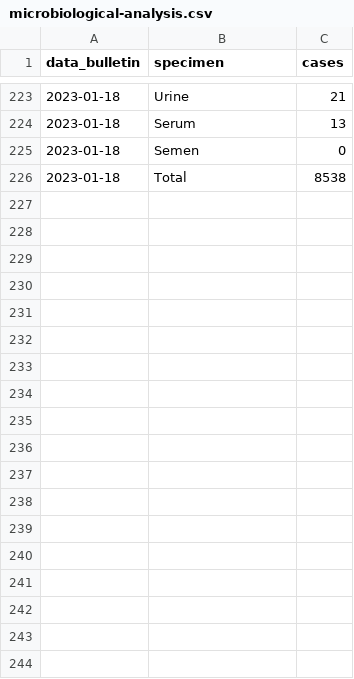
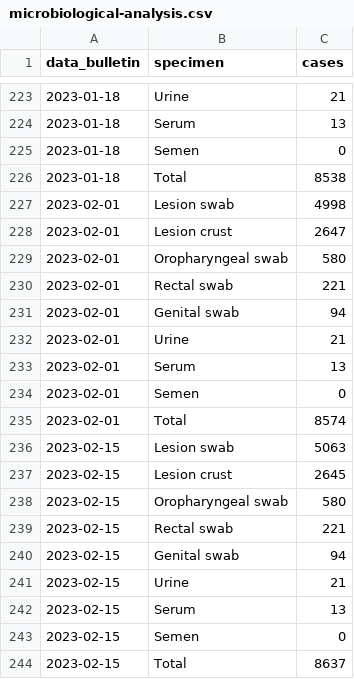
Before and after one commit to fbranda/dati-epidemiologici, a CSV file: vaiolo-delle-scimmie/ECDC-WHO/microbiological-analysis.csv, drawn as a sheet; only a part is shown, gaps mark what is left out; the diff names each change by its address in the sheet, - before the commit and + after, or states it on an @@ line.

```diff
--- a/vaiolo-delle-scimmie/ECDC-WHO/microbiological-analysis.csv
+++ b/vaiolo-delle-scimmie/ECDC-WHO/microbiological-analysis.csv
+row 227: 2023-02-01 | Lesion swab | 4998
+row 228: 2023-02-01 | Lesion crust | 2647
+row 229: 2023-02-01 | Oropharyngeal swab | 580
+row 230: 2023-02-01 | Rectal swab | 221
+row 231: 2023-02-01 | Genital swab | 94
+row 232: 2023-02-01 | Urine | 21
+row 233: 2023-02-01 | Serum | 13
+row 234: 2023-02-01 | Semen | 0
+row 235: 2023-02-01 | Total | 8574
+row 236: 2023-02-15 | Lesion swab | 5063
+row 237: 2023-02-15 | Lesion crust | 2645
+row 238: 2023-02-15 | Oropharyngeal swab | 580
+row 239: 2023-02-15 | Rectal swab | 221
+row 240: 2023-02-15 | Genital swab | 94
+row 241: 2023-02-15 | Urine | 21
+row 242: 2023-02-15 | Serum | 13
+row 243: 2023-02-15 | Semen | 0
+row 244: 2023-02-15 | Total | 8637
```
Also changed, not shown: vaiolo-delle-scimmie/ECDC-WHO/age-sex-cases.csv, vaiolo-delle-scimmie/ECDC-WHO/data-summary.csv, 7 other files.
